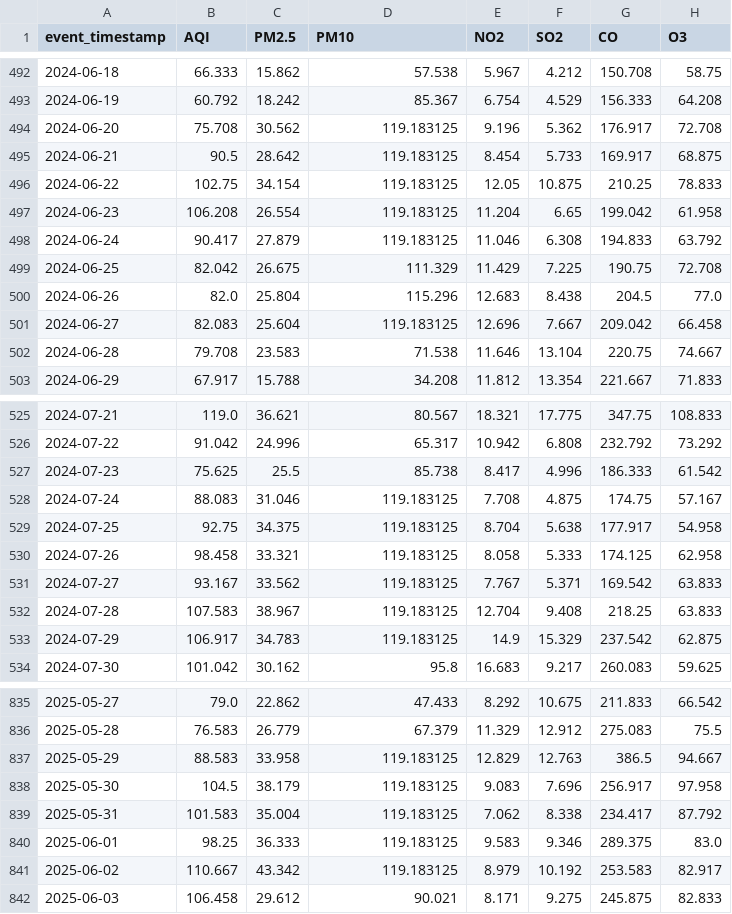
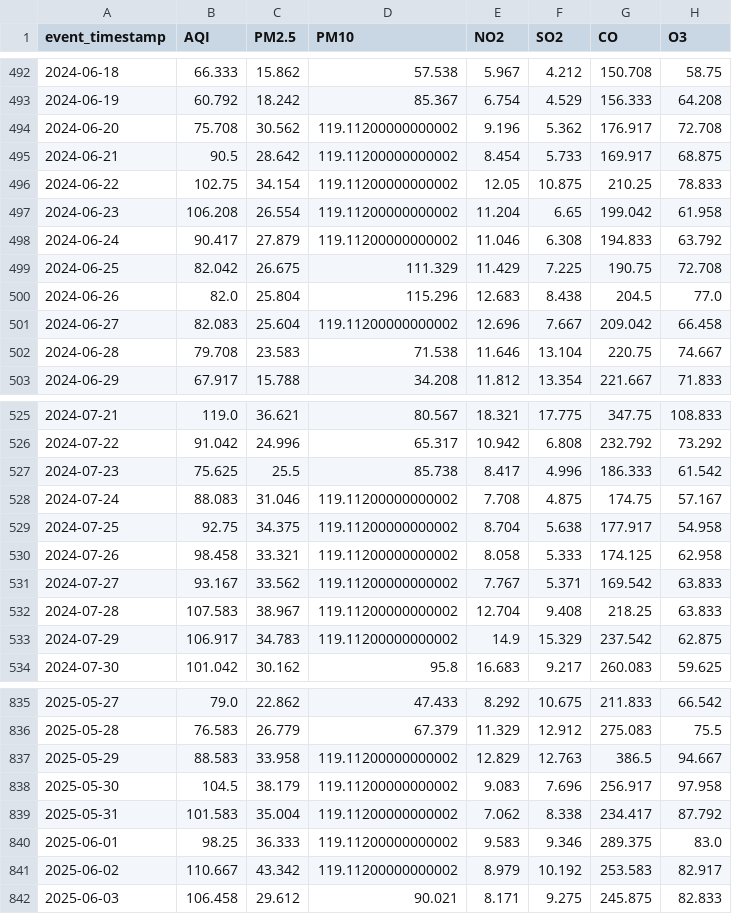
Before and after one commit to MuhammadHassanSiddiqui123/aqi-predictor, a CSV file: data/feature_store/karachi_daily_features.csv, drawn as a sheet; only a part is shown, gaps mark what is left out; the diff covers the shown part only; the diff names each change by its address in the sheet, - before the commit and + after, or states it on an @@ line.

```diff
--- a/data/feature_store/karachi_daily_features.csv
+++ b/data/feature_store/karachi_daily_features.csv
-D494:D498 (PM10): 119.183125
+D494:D498 (PM10): 119.11200000000002
-D501 (PM10): 119.183125
+D501 (PM10): 119.11200000000002
-D528:D533 (PM10): 119.183125
+D528:D533 (PM10): 119.11200000000002
-D837:D841 (PM10): 119.183125
+D837:D841 (PM10): 119.11200000000002
```
Also changed, not shown: 75 edited cells elsewhere in this file.
